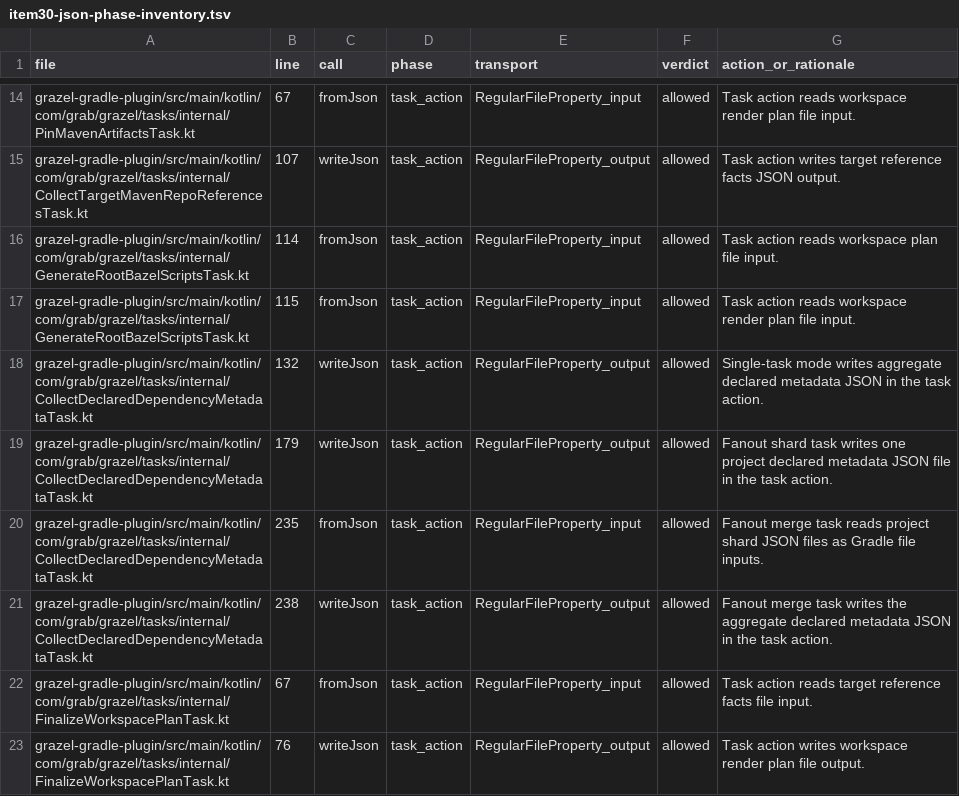
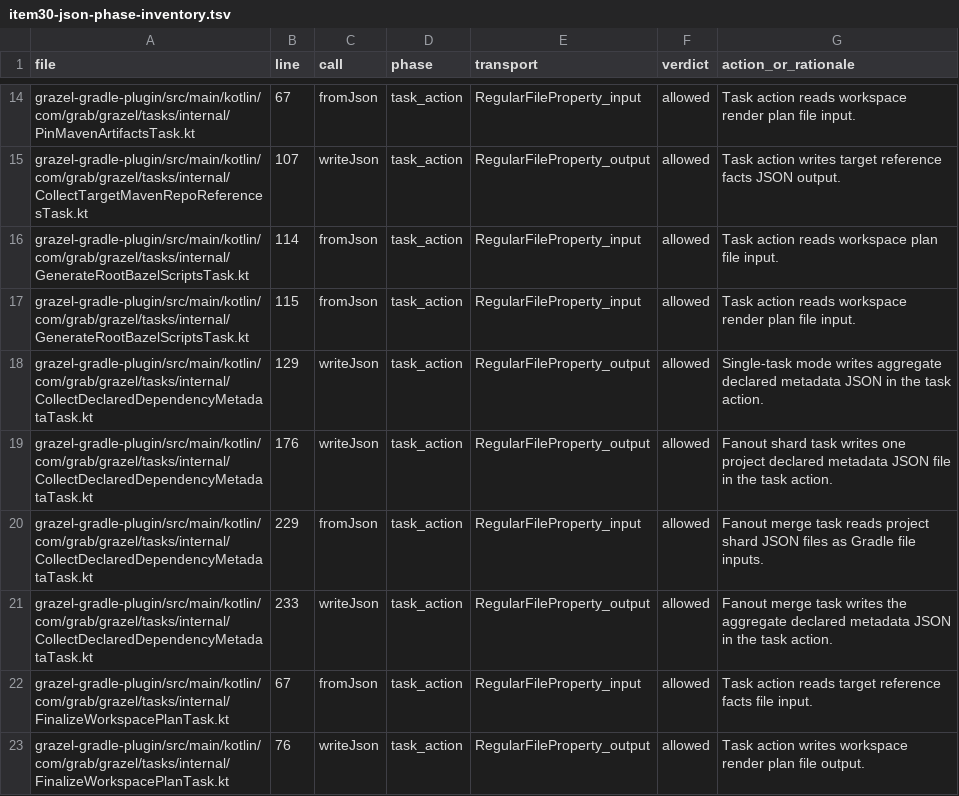
Before and after one commit to grab/grazel, a TSV file: reports/specs/execution-log/item30-json-phase-inventory.tsv, drawn as a sheet; only a part is shown, gaps mark what is left out.

Commit message:
refactor: tighten item33 cleanup

```diff
--- a/reports/specs/execution-log/item30-json-phase-inventory.tsv
+++ b/reports/specs/execution-log/item30-json-phase-inventory.tsv
@@ -17,6 +17,6 @@ grazel-gradle-plugin/src/main/kotlin/com/grab/grazel/tasks/internal/GenerateRoot
 grazel-gradle-plugin/src/main/kotlin/com/grab/grazel/tasks/internal/GenerateRootBazelScriptsTask.kt	115	fromJson	task_action	RegularFileProperty_input	allowed	Task action reads workspace render plan file input.
-grazel-gradle-plugin/src/main/kotlin/com/grab/grazel/tasks/internal/CollectDeclaredDependencyMetadataTask.kt	132	writeJson	task_action	RegularFileProperty_output	allowed	Single-task mode writes aggregate declared metadata JSON in the task action.
-grazel-gradle-plugin/src/main/kotlin/com/grab/grazel/tasks/internal/CollectDeclaredDependencyMetadataTask.kt	179	writeJson	task_action	RegularFileProperty_output	allowed	Fanout shard task writes one project declared metadata JSON file in the task action.
-grazel-gradle-plugin/src/main/kotlin/com/grab/grazel/tasks/internal/CollectDeclaredDependencyMetadataTask.kt	235	fromJson	task_action	RegularFileProperty_input	allowed	Fanout merge task reads project shard JSON files as Gradle file inputs.
-grazel-gradle-plugin/src/main/kotlin/com/grab/grazel/tasks/internal/CollectDeclaredDependencyMetadataTask.kt	238	writeJson	task_action	RegularFileProperty_output	allowed	Fanout merge task writes the aggregate declared metadata JSON in the task action.
+grazel-gradle-plugin/src/main/kotlin/com/grab/grazel/tasks/internal/CollectDeclaredDependencyMetadataTask.kt	129	writeJson	task_action	RegularFileProperty_output	allowed	Single-task mode writes aggregate declared metadata JSON in the task action.
+grazel-gradle-plugin/src/main/kotlin/com/grab/grazel/tasks/internal/CollectDeclaredDependencyMetadataTask.kt	176	writeJson	task_action	RegularFileProperty_output	allowed	Fanout shard task writes one project declared metadata JSON file in the task action.
+grazel-gradle-plugin/src/main/kotlin/com/grab/grazel/tasks/internal/CollectDeclaredDependencyMetadataTask.kt	229	fromJson	task_action	RegularFileProperty_input	allowed	Fanout merge task reads project shard JSON files as Gradle file inputs.
+grazel-gradle-plugin/src/main/kotlin/com/grab/grazel/tasks/internal/CollectDeclaredDependencyMetadataTask.kt	233	writeJson	task_action	RegularFileProperty_output	allowed	Fanout merge task writes the aggregate declared metadata JSON in the task action.
 grazel-gradle-plugin/src/main/kotlin/com/grab/grazel/tasks/internal/FinalizeWorkspacePlanTask.kt	67	fromJson	task_action	RegularFileProperty_input	allowed	Task action reads target reference facts file input.
```
Also changed, not shown: 9 other files.
